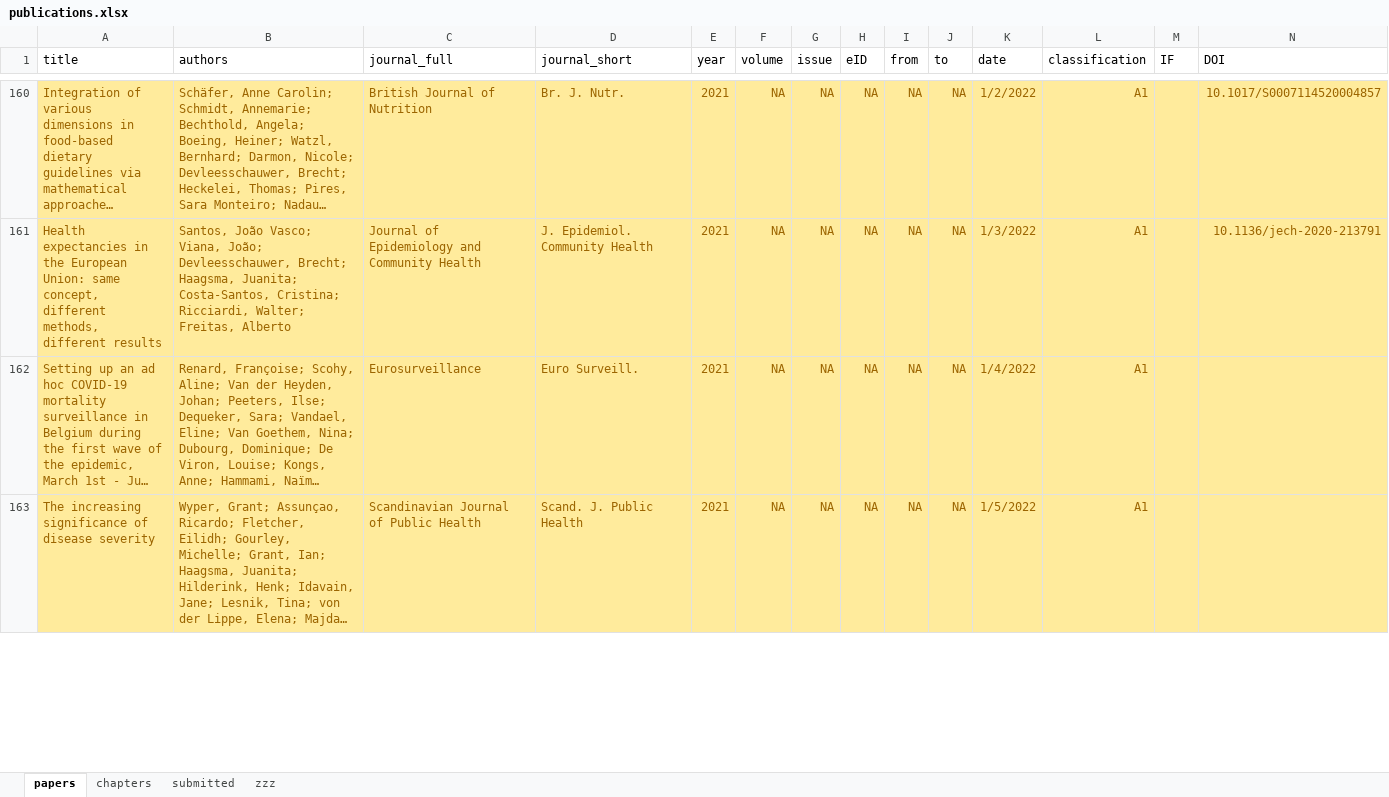
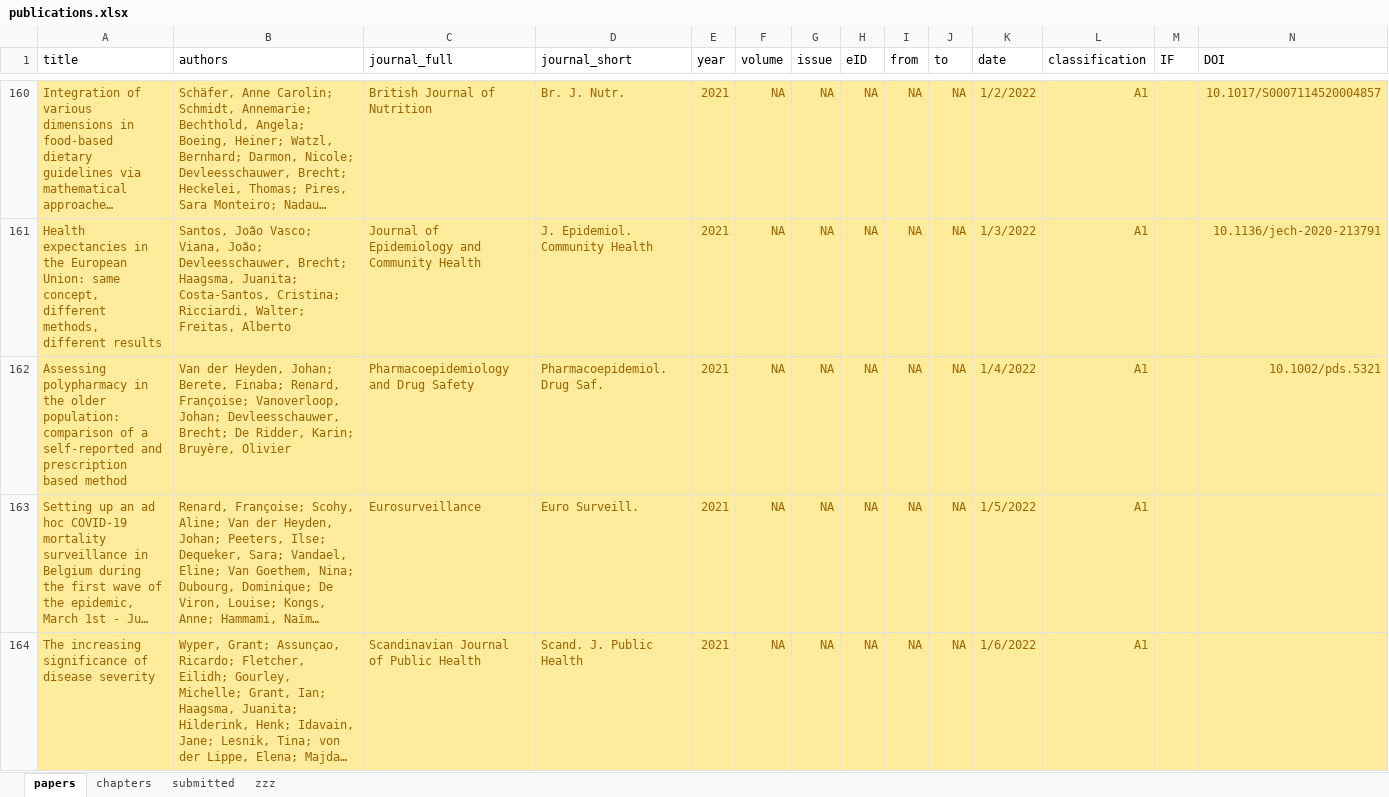
Before and after one commit to brechtdv/vitae, an Excel workbook: publications.xlsx, sheet papers, drawn as a sheet; only a part is shown, gaps mark what is left out; long unchanged cells end in …; values as stored, in another font and other column widths than the file's, no borders; conditional formats and table styles not drawn; addresses are those after the commit; rows hold the shown columns only; the diff covers the shown part only; the diff names each change by its address in the sheet, - before the commit and + after, or states it on an @@ line.

```diff
--- a/publications.xlsx (sheet papers)
+++ b/publications.xlsx (sheet papers)
+row 162: Assessing polypharmacy in the older population: comparison of a self-reported and prescription based method | Van der Heyden, Johan; Berete, Finaba; Renard, Françoise; Vanoverloop, Johan; Devleesschauwer, Brecht; De Ridder, Karin; Bruyère, Olivier | Pharmacoepidemiology and Drug Safety | Pharmacoepidemiol. Drug Saf. | 2021 | NA | NA | NA | NA | NA | 1/4/2022 | A1 |  | 10.1002/pds.5321
-K163 (date): 1/4/2022
+K163 (date): 1/5/2022
-K164 (date): 1/5/2022
+K164 (date): 1/6/2022
```
Also changed, not shown: 8 edited cells elsewhere in this sheet, sheet submitted, sheet zzz, 2 other files.
